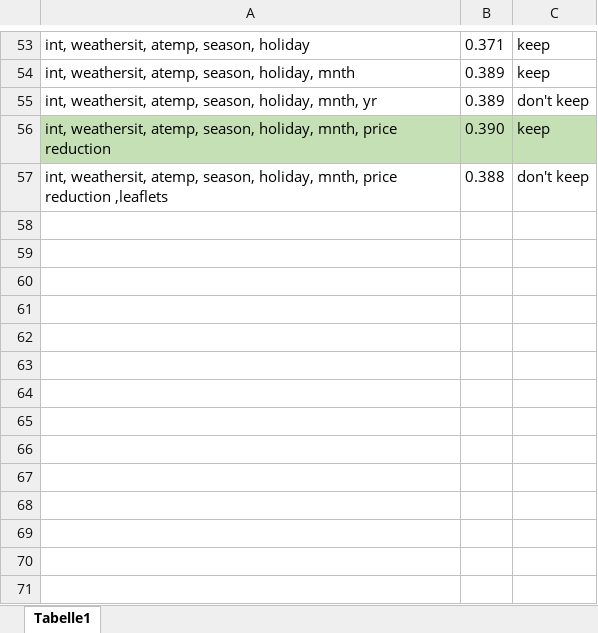
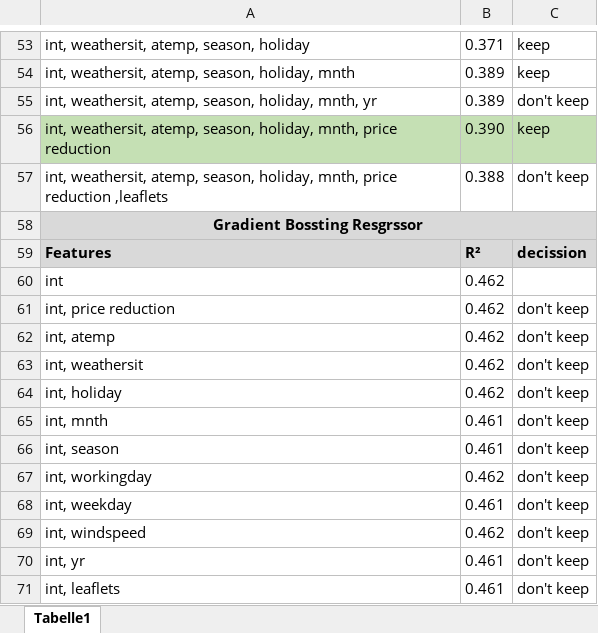
Before and after one commit to PatrykGadziomski/Bike-Rental-Prediction, an Excel workbook: Task 3/Forward_Selection.xlsx, sheet Tabelle1, drawn as a sheet; only a part is shown, gaps mark what is left out; values as stored, in another font and other column widths than the file's, no borders; the diff names each change by its address in the sheet, - before the commit and + after, or states it on an @@ line.

```diff
--- a/Task 3/Forward_Selection.xlsx (sheet Tabelle1)
+++ b/Task 3/Forward_Selection.xlsx (sheet Tabelle1)
+row 58: Gradient Bossting Resgrssor
+row 59: Features | R² | decission
+row 60: int | 0.462
+row 61: int, price reduction | 0.462 | don't keep
+row 62: int, atemp | 0.462 | don't keep
+row 63: int, weathersit | 0.462 | don't keep
+row 64: int, holiday | 0.462 | don't keep
+row 65: int, mnth | 0.461 | don't keep
+row 66: int, season | 0.461 | don't keep
+row 67: int, workingday | 0.462 | don't keep
+row 68: int, weekday | 0.461 | don't keep
+row 69: int, windspeed | 0.462 | don't keep
+row 70: int, yr | 0.461 | don't keep
+row 71: int, leaflets | 0.461 | don't keep
```
Also changed, not shown: 1 other file.
